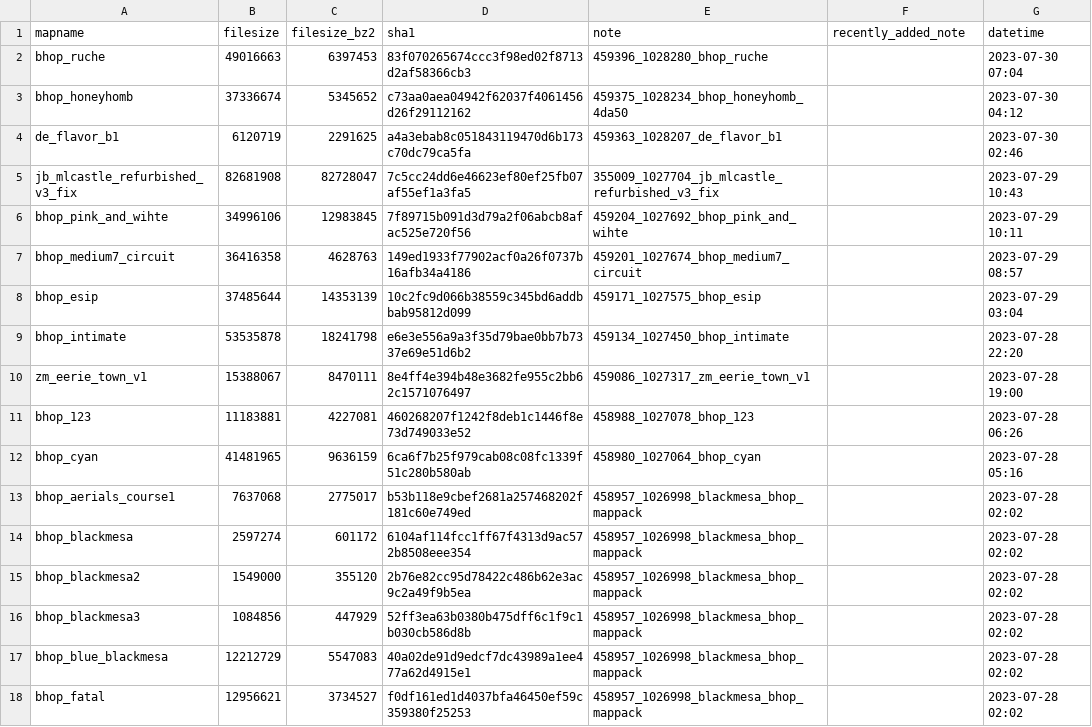
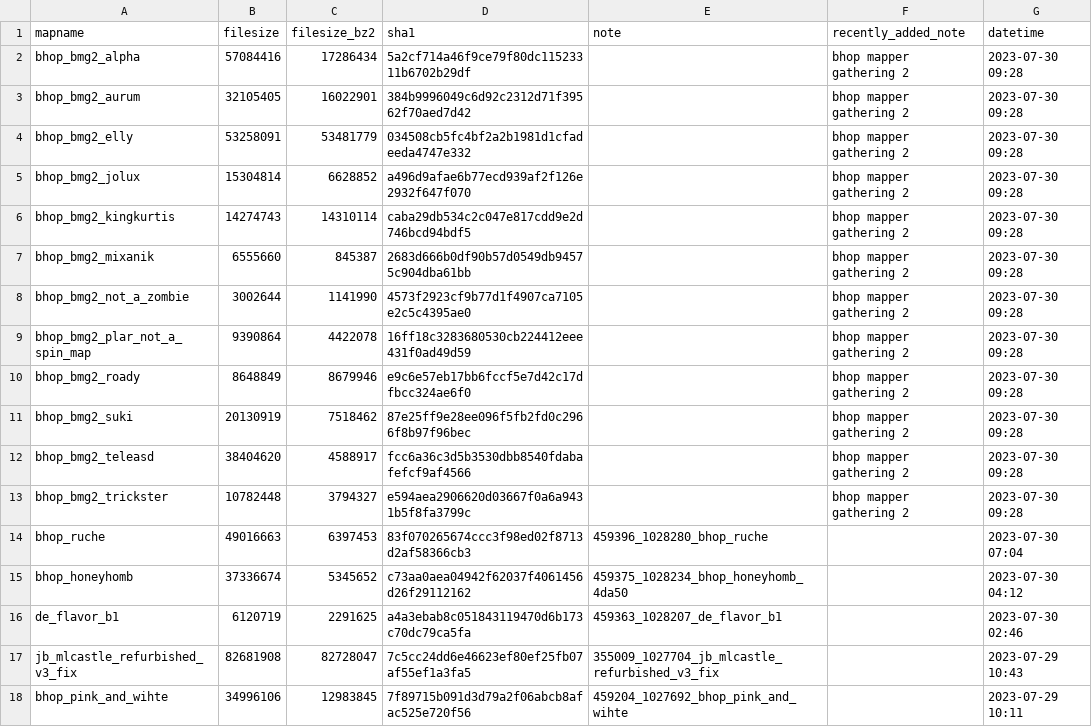
Before and after one commit to srcwr/maps-cstrike, a CSV file: recently_added.csv, drawn as a sheet; only a part is shown; the shorter side is filled out with more unchanged rows.

Commit message:
bhop mapper gathering 2 (2023)

```diff
--- a/recently_added.csv
+++ b/recently_added.csv
@@ -1,2 +1,14 @@
 mapname,filesize,filesize_bz2,sha1,note,recently_added_note,datetime
+bhop_bmg2_alpha,57084416,17286434,5a2cf714a46f9ce79f80dc11523311b6702b29df,,bhop mapper gathering 2,2023-07-30 09:28
+bhop_bmg2_aurum,32105405,16022901,384b9996049c6d92c2312d71f39562f70aed7d42,,bhop mapper gathering 2,2023-07-30 09:28
+bhop_bmg2_elly,53258091,53481779,034508cb5fc4bf2a2b1981d1cfadeeda4747e332,,bhop mapper gathering 2,2023-07-30 09:28
+bhop_bmg2_jolux,15304814,6628852,a496d9afae6b77ecd939af2f126e2932f647f070,,bhop mapper gathering 2,2023-07-30 09:28
+bhop_bmg2_kingkurtis,14274743,14310114,caba29db534c2c047e817cdd9e2d746bcd94bdf5,,bhop mapper gathering 2,2023-07-30 09:28
+bhop_bmg2_mixanik,6555660,845387,2683d666b0df90b57d0549db94575c904dba61bb,,bhop mapper gathering 2,2023-07-30 09:28
+bhop_bmg2_not_a_zombie,3002644,1141990,4573f2923cf9b77d1f4907ca7105e2c5c4395ae0,,bhop mapper gathering 2,2023-07-30 09:28
+bhop_bmg2_plar_not_a_spin_map,9390864,4422078,16ff18c3283680530cb224412eee431f0ad49d59,,bhop mapper gathering 2,2023-07-30 09:28
+bhop_bmg2_roady,8648849,8679946,e9c6e57eb17bb6fccf5e7d42c17dfbcc324ae6f0,,bhop mapper gathering 2,2023-07-30 09:28
+bhop_bmg2_suki,20130919,7518462,87e25ff9e28ee096f5fb2fd0c2966f8b97f96bec,,bhop mapper gathering 2,2023-07-30 09:28
+bhop_bmg2_teleasd,38404620,4588917,fcc6a36c3d5b3530dbb8540fdabafefcf9af4566,,bhop mapper gathering 2,2023-07-30 09:28
+bhop_bmg2_trickster,10782448,3794327,e594aea2906620d03667f0a6a9431b5f8fa3799c,,bhop mapper gathering 2,2023-07-30 09:28
 bhop_ruche,49016663,6397453,83f070265674ccc3f98ed02f8713d2af58366cb3,459396_1028280_bhop_ruche,,2023-07-30 07:04
```
Also changed, not shown: 1 other file.
